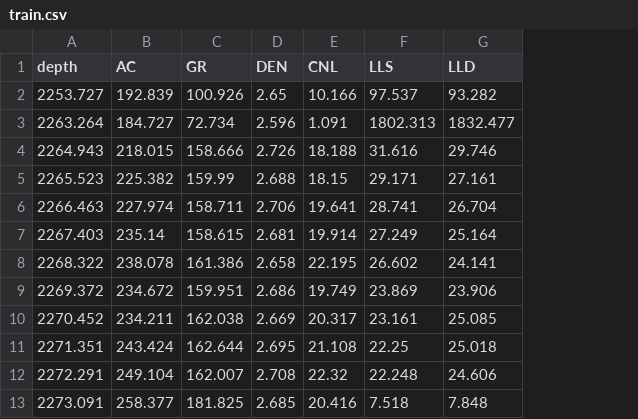
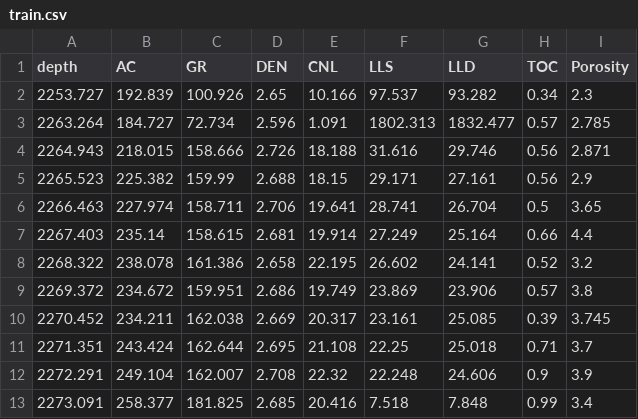
Before and after one commit to yanjin123789/jiaoshiba, a CSV file: train.csv, drawn as a sheet; only a part is shown; the diff names each change by its address in the sheet, - before the commit and + after, or states it on an @@ line.

Commit message:
Add files via upload

```diff
--- a/train.csv
+++ b/train.csv
+column H (TOC), rows 2-13: 0.34 | 0.57 | 0.56 | 0.56 | 0.5 | 0.66 | 0.52 | 0.57 | 0.39 | 0.71 | 0.9 | 0.99
+column I (Porosity), rows 2-13: 2.3 | 2.785 | 2.871 | 2.9 | 3.65 | 4.4 | 3.2 | 3.8 | 3.745 | 3.7 | 3.9 | 3.4
```
